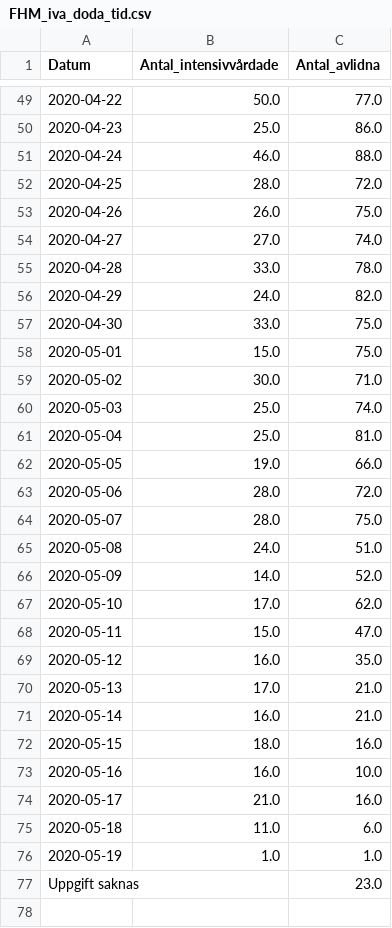
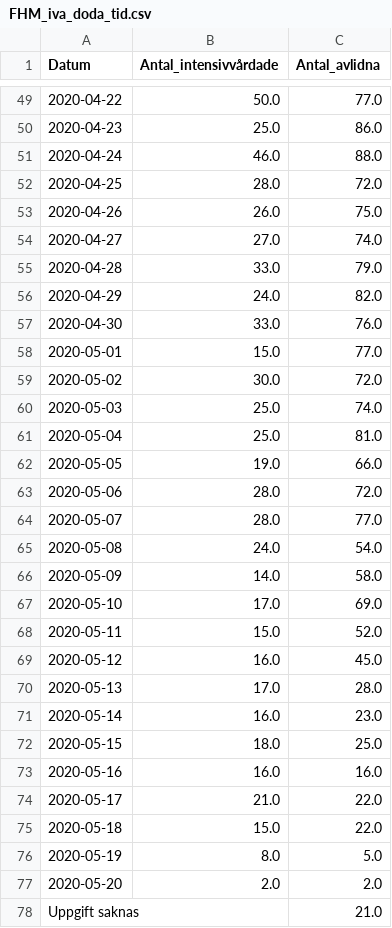
Before and after one commit to surapelle/covid_data, a CSV file: FHM_iva_doda_tid.csv, drawn as a sheet; only a part is shown, gaps mark what is left out.

```diff
--- a/FHM_iva_doda_tid.csv
+++ b/FHM_iva_doda_tid.csv
@@ -54,7 +54,7 @@ Datum,Antal_intensivvårdade,Antal_avlidna
 2020-04-27,27.0,74.0
-2020-04-28,33.0,78.0
+2020-04-28,33.0,79.0
 2020-04-29,24.0,82.0
-2020-04-30,33.0,75.0
-2020-05-01,15.0,75.0
-2020-05-02,30.0,71.0
+2020-04-30,33.0,76.0
+2020-05-01,15.0,77.0
+2020-05-02,30.0,72.0
 2020-05-03,25.0,74.0
@@ -63,15 +63,16 @@ Datum,Antal_intensivvårdade,Antal_avlidna
 2020-05-06,28.0,72.0
-2020-05-07,28.0,75.0
-2020-05-08,24.0,51.0
-2020-05-09,14.0,52.0
-2020-05-10,17.0,62.0
-2020-05-11,15.0,47.0
-2020-05-12,16.0,35.0
-2020-05-13,17.0,21.0
-2020-05-14,16.0,21.0
-2020-05-15,18.0,16.0
-2020-05-16,16.0,10.0
-2020-05-17,21.0,16.0
-2020-05-18,11.0,6.0
-2020-05-19,1.0,1.0
-Uppgift saknas,,23.0
+2020-05-07,28.0,77.0
+2020-05-08,24.0,54.0
+2020-05-09,14.0,58.0
+2020-05-10,17.0,69.0
+2020-05-11,15.0,52.0
+2020-05-12,16.0,45.0
+2020-05-13,17.0,28.0
+2020-05-14,16.0,23.0
+2020-05-15,18.0,25.0
+2020-05-16,16.0,16.0
+2020-05-17,21.0,22.0
+2020-05-18,15.0,22.0
+2020-05-19,8.0,5.0
+2020-05-20,2.0,2.0
+Uppgift saknas,,21.0
```
Also changed, not shown: FHM_alder.csv, 2 other files.
